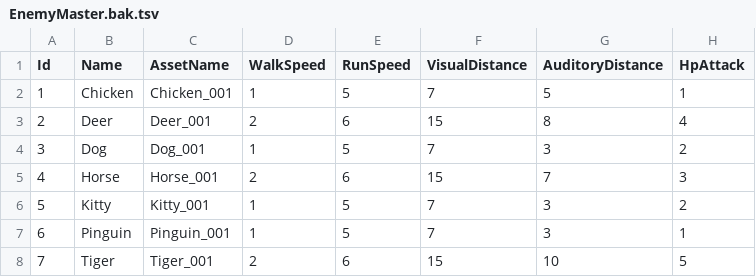
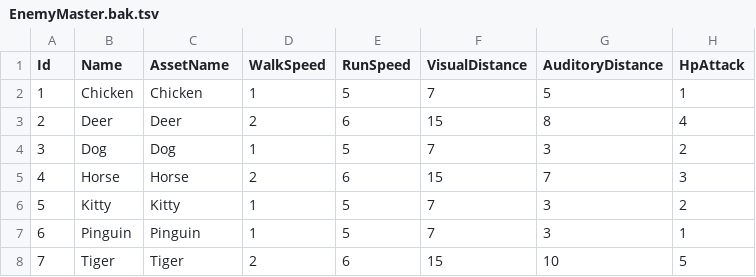
Before and after one commit to reigithub/unity6-sample, a TSV file: Assets/MasterData/Tsv/EnemyMaster.bak.tsv, drawn as a sheet.

```diff
--- a/Assets/MasterData/Tsv/EnemyMaster.bak.tsv
+++ b/Assets/MasterData/Tsv/EnemyMaster.bak.tsv
@@ -1,8 +1,8 @@
 Id	Name	AssetName	WalkSpeed	RunSpeed	VisualDistance	AuditoryDistance	HpAttack
-1	Chicken	Chicken_001	1	5	7	5	1
-2	Deer	Deer_001	2	6	15	8	4
-3	Dog	Dog_001	1	5	7	3	2
-4	Horse	Horse_001	2	6	15	7	3
-5	Kitty	Kitty_001	1	5	7	3	2
-6	Pinguin	Pinguin_001	1	5	7	3	1
-7	Tiger	Tiger_001	2	6	15	10	5
+1	Chicken	Chicken	1	5	7	5	1
+2	Deer	Deer	2	6	15	8	4
+3	Dog	Dog	1	5	7	3	2
+4	Horse	Horse	2	6	15	7	3
+5	Kitty	Kitty	1	5	7	3	2
+6	Pinguin	Pinguin	1	5	7	3	1
+7	Tiger	Tiger	2	6	15	10	5
```
Also changed, not shown: Assets/MasterData/Tsv/EnemyMaster.tsv, Assets/MasterData/Tsv/EnemySpawnMaster.bak.tsv, 30 other files.
